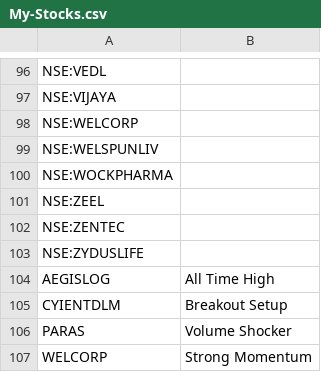
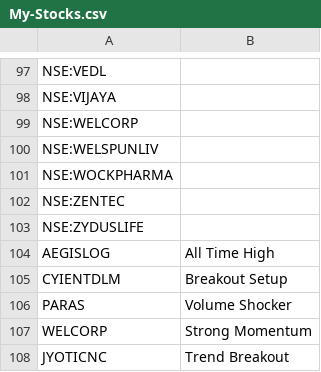
Before and after one commit to surajpjoshi/rsi-trading-system, a CSV file: My-Stocks.csv, drawn as a sheet; only a part is shown, gaps mark what is left out; the shorter side is filled out with more unchanged rows; removed rows and columns are numbered as before the commit, all else as after; the diff covers the shown part only; the diff names each change by its address in the sheet, - before the commit and + after, or states it on an @@ line.

```diff
--- a/My-Stocks.csv
+++ b/My-Stocks.csv
-row 101: NSE:ZEEL
```
Also changed, not shown: 8 added rows, 7 removed rows and 1 edited cell elsewhere in this file.
